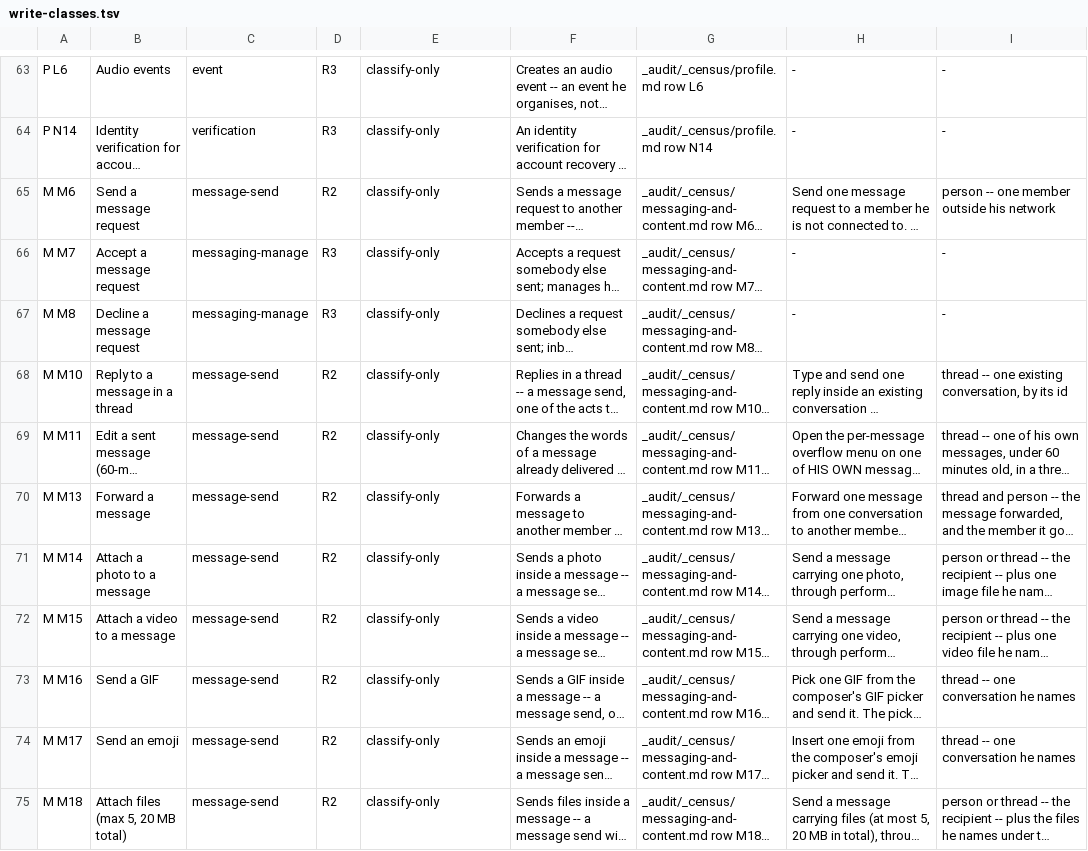
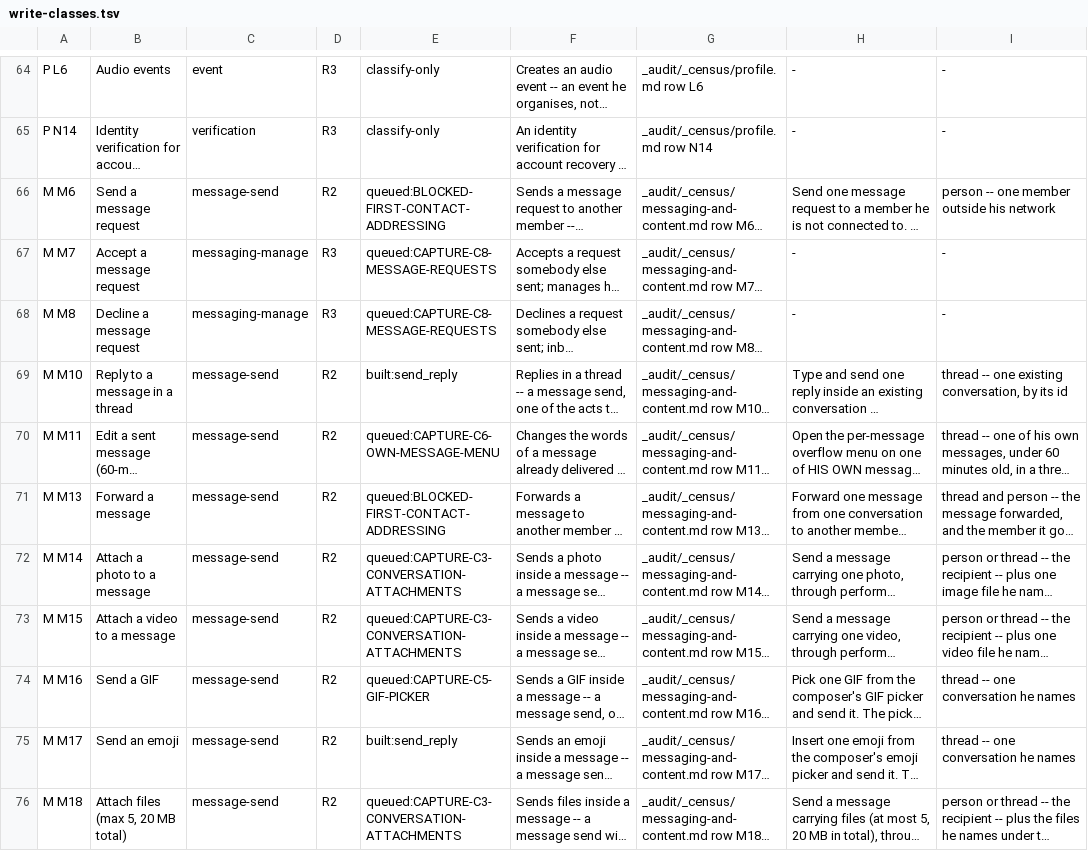
Before and after one commit to Sundeepg98/linkedin-mcp, a TSV file: _audit/_census/write-classes.tsv, drawn as a sheet; only a part is shown, gaps mark what is left out; long unchanged cells end in …; addresses are those after the commit; the diff covers the shown part only; the diff names each change by its address in the sheet, - before the commit and + after, or states it on an @@ line.

Commit message:
lane L5 record and census: M M10 and M M17 built, M M49 covered, 23 R2 rows and 9 R3 messaging rows classed
Census (messaging-and-content.md): M M10 and M M17 (by ruling
D6-CAPABILITY-OVER-AFFORDANCE, through send_reply) and M M49 leave GAP for
COVERED-UNFIRED; M M1 and M M2 stay COVERED-CANNOT-DELIVER with the SENT
read-back and the thread-first answer recorded; M M33 and M M43 record the
receipt guard and the receipt-free list; every other R2 row and the nine R3
messaging rows carry their verdict. network.md: the eleven R2 rows there.

write-classes.tsv: every R2 line now carries built:send_reply or a queued
blocker or capture token, and the R3 messaging lines their capture token.
read-addresses.tsv: M M49's bucket-3 line removed -- the row left the bucket.

writes.py: observe compares the landing in a condition and binds it to
nothing. The first version passed it into the reader's call, and the
navigation-derivation guard's module-wide name taint spread from it to _load's
url. test_send_reply.py: Send is not pressed when the fill did not turn it on.

INSTRUMENTS.md section 69; the lane record with its live queue and capture
queue; INDEX.md, RULINGS.md and blocker-map.tsv regenerated to a fixed point.

Pins NOT re-pinned, as briefed: census_completion moves eight figures and
three bucket-1 rows; the tool surface 51 -> 54; PERFORMABLE 13 -> 14;
SANCTIONED_WRITES 14 -> 15. The record's section 7 lists each.

```diff
--- a/_audit/_census/write-classes.tsv
+++ b/_audit/_census/write-classes.tsv
-E66: classify-only
+E66: queued:BLOCKED-FIRST-CONTACT-ADDRESSING
-E67:E68: classify-only
+E67:E68: queued:CAPTURE-C8-MESSAGE-REQUESTS
-E69: classify-only
+E69: built:send_reply
-E70: classify-only
+E70: queued:CAPTURE-C6-OWN-MESSAGE-MENU
-E71: classify-only
+E71: queued:BLOCKED-FIRST-CONTACT-ADDRESSING
-E72:E73: classify-only
+E72:E73: queued:CAPTURE-C3-CONVERSATION-ATTACHMENTS
-E74: classify-only
+E74: queued:CAPTURE-C5-GIF-PICKER
-E75: classify-only
+E75: built:send_reply
-E76: classify-only
+E76: queued:CAPTURE-C3-CONVERSATION-ATTACHMENTS
```
Also changed, not shown: 1 added row and 21 edited cells elsewhere in this file, _audit/_census/blocker-map.tsv, _audit/_census/read-addresses.tsv, 8 other files.
